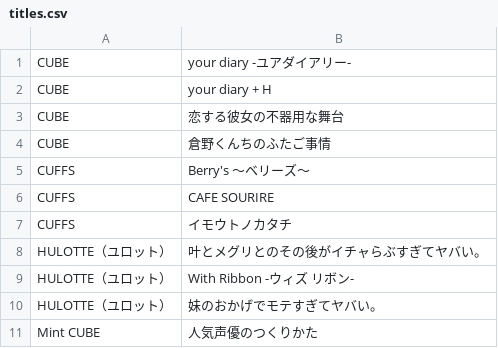
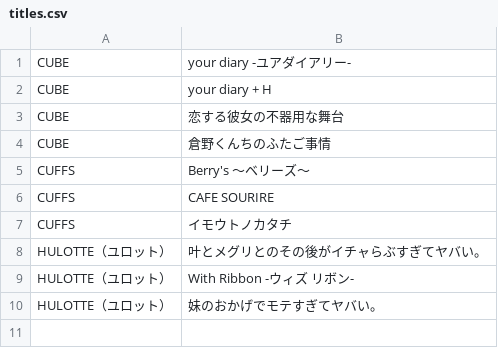
Before and after one commit to zeas2/Kirikiroid2_patch, a CSV file: patch/CUBE/titles.csv, drawn as a sheet.

```diff
--- a/patch/CUBE/titles.csv
+++ b/patch/CUBE/titles.csv
@@ -10,2 +10 @@ HULOTTE（ユロット）,With Ribbon -ウィズ リボン-
 HULOTTE（ユロット）,妹のおかげでモテすぎてヤバい。
-Mint CUBE,人気声優のつくりかた
```
Also changed, not shown: patch/flap/old/titles.csv, patch/link_plugins/titles.csv, 40 other files.
